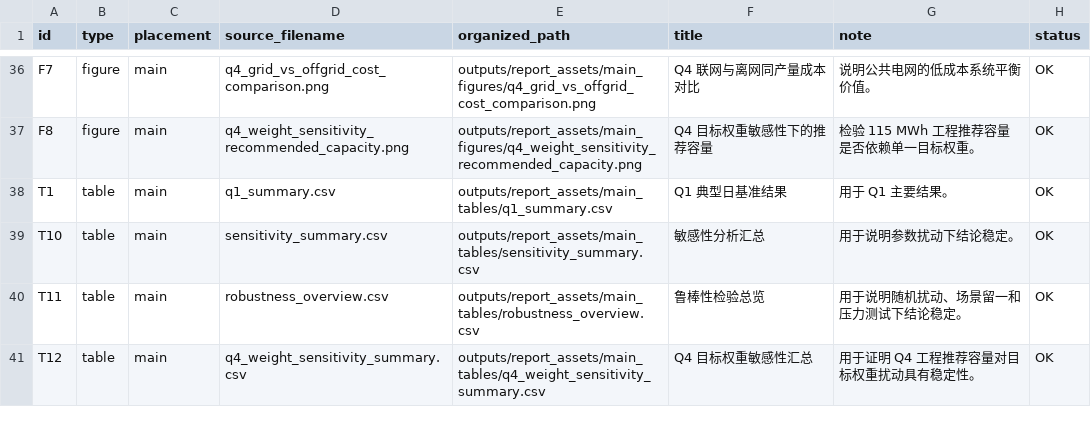
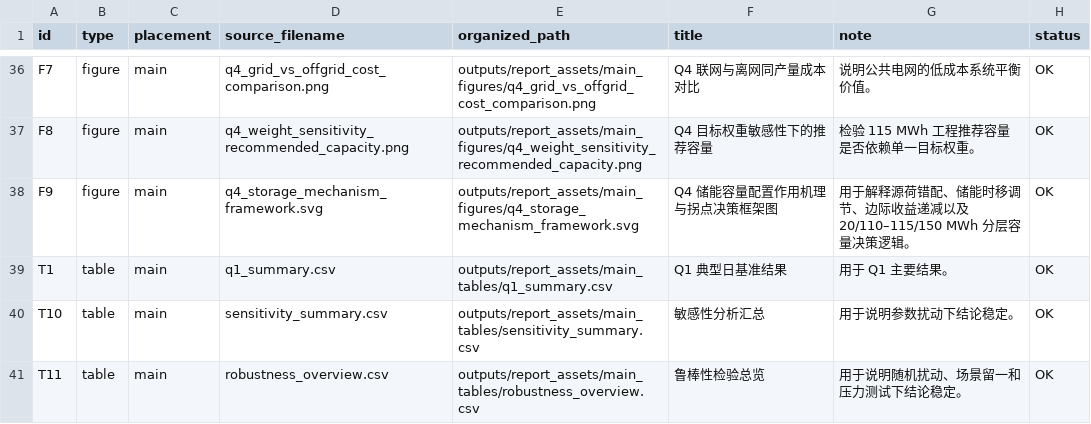
Before and after one commit to gerrard8-liverpool/DGcup, a CSV file: outputs/report_assets/asset_manifest.csv, drawn as a sheet; only a part is shown, gaps mark what is left out; the shorter side is filled out with more unchanged rows.

Commit message:
docs: add q4 storage mechanism framework figure

```diff
--- a/outputs/report_assets/asset_manifest.csv
+++ b/outputs/report_assets/asset_manifest.csv
@@ -37,2 +37,3 @@ F7,figure,main,q4_grid_vs_offgrid_cost_comparison.png,outputs/report_assets/main
 F8,figure,main,q4_weight_sensitivity_recommended_capacity.png,outputs/report_assets/main_figures/q4_weight_sensitivity_recommended_capacity.png,Q4 目标权重敏感性下的推荐容量,检验 115 MWh 工程推荐容量是否依赖单一目标权重。,OK
+F9,figure,main,q4_storage_mechanism_framework.svg,outputs/report_assets/main_figures/q4_storage_mechanism_framework.svg,Q4 储能容量配置作用机理与拐点决策框架图,用于解释源荷错配、储能时移调节、边际收益递减以及 20/110–115/150 MWh 分层容量决策逻辑。,OK
 T1,table,main,q1_summary.csv,outputs/report_assets/main_tables/q1_summary.csv,Q1 典型日基准结果,用于 Q1 主要结果。,OK
```
Also changed, not shown: 2 other files.
